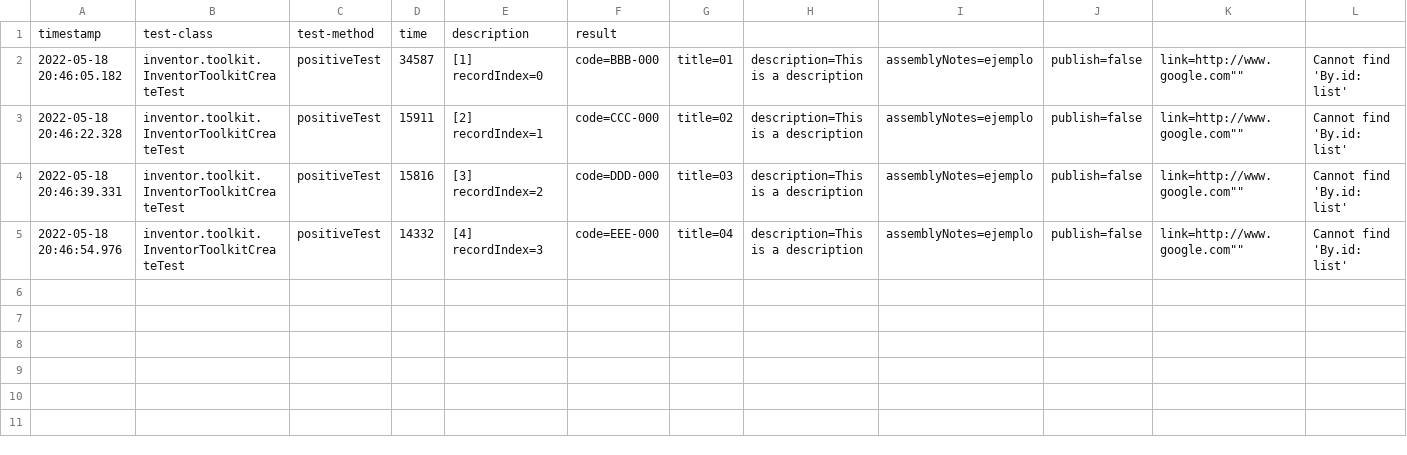
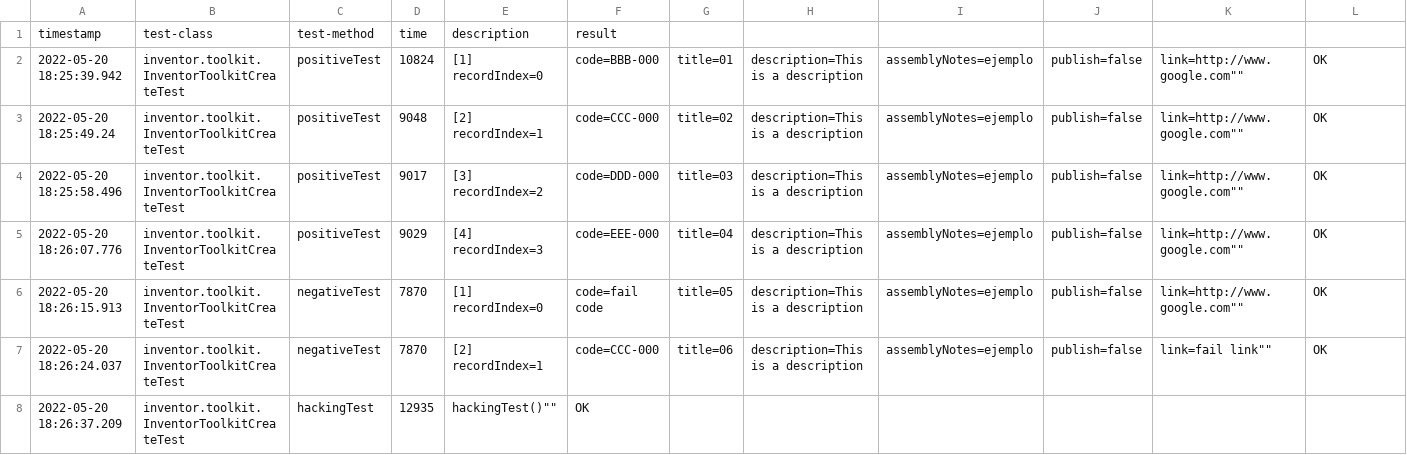
Before and after one commit to alvgomnie/Acme-One, a CSV file: logs/performance-tests.csv, drawn as a sheet.

```diff
--- a/logs/performance-tests.csv
+++ b/logs/performance-tests.csv
@@ -1,5 +1,8 @@
 timestamp,test-class,test-method,time,description,result
-"2022-05-18 20:46:05.182","inventor.toolkit.InventorToolkitCreateTest","positiveTest",34587,""[1] recordIndex=0, code=BBB-000, title=01, description=This is a description, assemblyNotes=ejemplo, publish=false, link=http://www.google.com"","Cannot find 'By.id: list'"
-"2022-05-18 20:46:22.328","inventor.toolkit.InventorToolkitCreateTest","positiveTest",15911,""[2] recordIndex=1, code=CCC-000, title=02, description=This is a description, assemblyNotes=ejemplo, publish=false, link=http://www.google.com"","Cannot find 'By.id: list'"
-"2022-05-18 20:46:39.331","inventor.toolkit.InventorToolkitCreateTest","positiveTest",15816,""[3] recordIndex=2, code=DDD-000, title=03, description=This is a description, assemblyNotes=ejemplo, publish=false, link=http://www.google.com"","Cannot find 'By.id: list'"
-"2022-05-18 20:46:54.976","inventor.toolkit.InventorToolkitCreateTest","positiveTest",14332,""[4] recordIndex=3, code=EEE-000, title=04, description=This is a description, assemblyNotes=ejemplo, publish=false, link=http://www.google.com"","Cannot find 'By.id: list'"
+"2022-05-20 18:25:39.942","inventor.toolkit.InventorToolkitCreateTest","positiveTest",10824,""[1] recordIndex=0, code=BBB-000, title=01, description=This is a description, assemblyNotes=ejemplo, publish=false, link=http://www.google.com"","OK"
+"2022-05-20 18:25:49.24","inventor.toolkit.InventorToolkitCreateTest","positiveTest",9048,""[2] recordIndex=1, code=CCC-000, title=02, description=This is a description, assemblyNotes=ejemplo, publish=false, link=http://www.google.com"","OK"
+"2022-05-20 18:25:58.496","inventor.toolkit.InventorToolkitCreateTest","positiveTest",9017,""[3] recordIndex=2, code=DDD-000, title=03, description=This is a description, assemblyNotes=ejemplo, publish=false, link=http://www.google.com"","OK"
+"2022-05-20 18:26:07.776","inventor.toolkit.InventorToolkitCreateTest","positiveTest",9029,""[4] recordIndex=3, code=EEE-000, title=04, description=This is a description, assemblyNotes=ejemplo, publish=false, link=http://www.google.com"","OK"
+"2022-05-20 18:26:15.913","inventor.toolkit.InventorToolkitCreateTest","negativeTest",7870,""[1] recordIndex=0, code=fail code, title=05, description=This is a description, assemblyNotes=ejemplo, publish=false, link=http://www.google.com"","OK"
+"2022-05-20 18:26:24.037","inventor.toolkit.InventorToolkitCreateTest","negativeTest",7870,""[2] recordIndex=1, code=CCC-000, title=06, description=This is a description, assemblyNotes=ejemplo, publish=false, link=fail link"","OK"
+"2022-05-20 18:26:37.209","inventor.toolkit.InventorToolkitCreateTest","hackingTest",12935,""hackingTest()"","OK"
```
Also changed, not shown: logs/performance-requests.csv, 29 other files.
